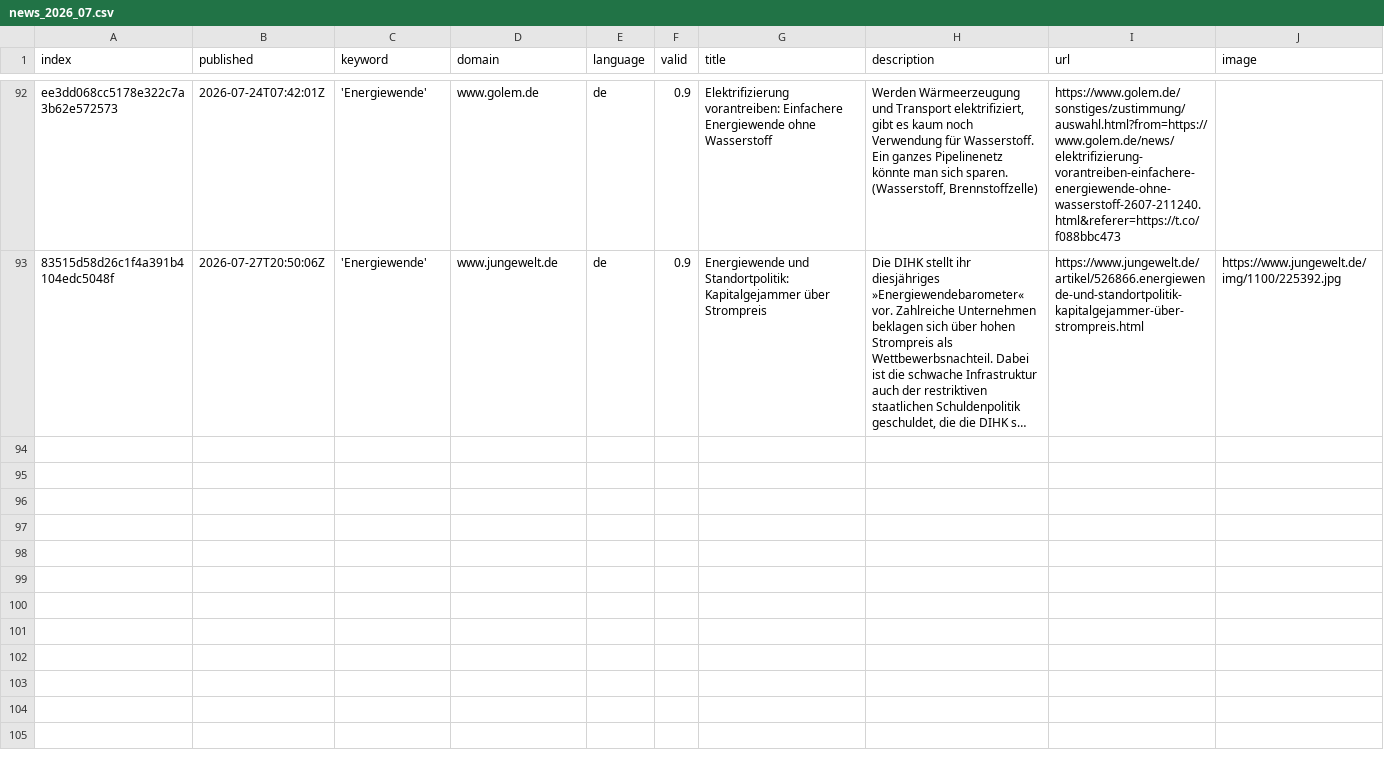
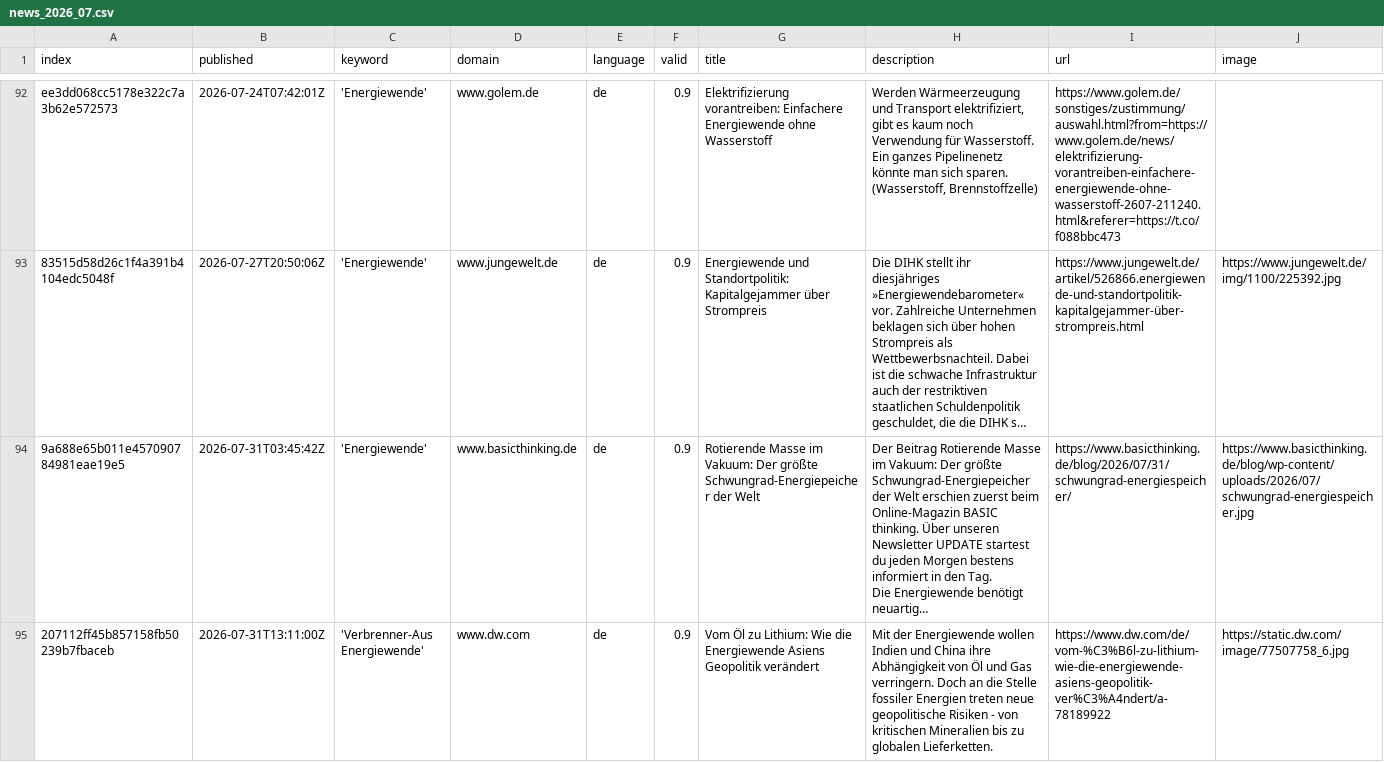
Before and after one commit to daschu83-news/climateIsComing, a CSV file: csv/news_2026_07.csv, drawn as a sheet; only a part is shown, gaps mark what is left out; rows hold the shown columns only; ↵ is a line break in a cell; the diff names each change by its address in the sheet, - before the commit and + after, or states it on an @@ line.

```diff
--- a/csv/news_2026_07.csv
+++ b/csv/news_2026_07.csv
+row 94: 9a688e65b011e457090784981eae19e5 | 2026-07-31T03:45:42Z | 'Energiewende' | www.basicthinking.de | de | 0.9 | Rotierende Masse im Vakuum: Der größte Schwungrad-Energiepeicher der Welt | Der Beitrag Rotierende Masse im Vakuum: Der größte Schwungrad-Energiepeicher der Welt erschien zuerst beim Online-Magazin BASIC thinking. Über unseren Newsletter UPDATE startest du jeden Morgen bestens informiert in den Tag. ↵ Die Energiewende benötigt neuartig… | https://www.basicthinking.de/blog/2026/07/31/schwungrad-energiespeicher/ | https://www.basicthinking.de/blog/wp-content/uploads/2026/07/schwungrad-energiespeicher.jpg
+row 95: 207112ff45b857158fb50239b7fbaceb | 2026-07-31T13:11:00Z | 'Verbrenner-Aus Energiewende' | www.dw.com | de | 0.9 | Vom Öl zu Lithium: Wie die Energiewende Asiens Geopolitik verändert | Mit der Energiewende wollen Indien und China ihre Abhängigkeit von Öl und Gas verringern. Doch an die Stelle fossiler Energien treten neue geopolitische Risiken - von kritischen Mineralien bis zu globalen Lieferketten. | https://www.dw.com/de/vom-%C3%B6l-zu-lithium-wie-die-energiewende-asiens-geopolitik-ver%C3%A4ndert/a-78189922 | https://static.dw.com/image/77507758_6.jpg
```
Also changed, not shown: keywords.csv.
